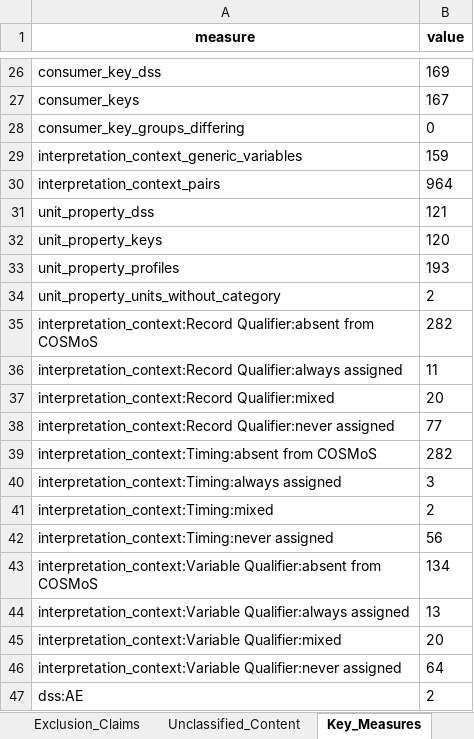
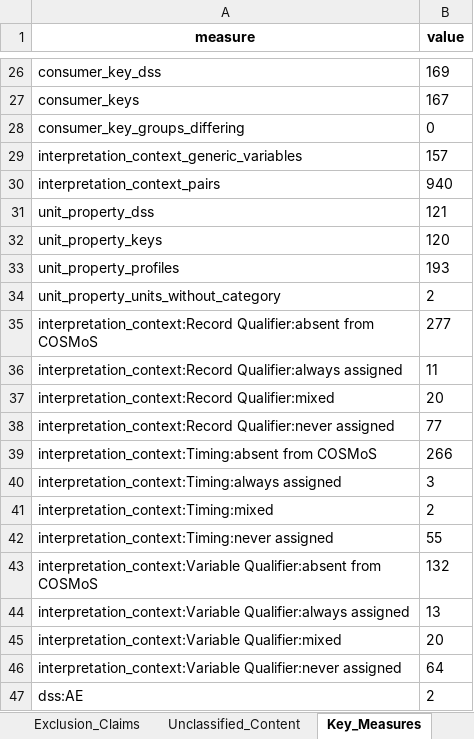
Before and after one commit to kerfors/cdisc-for-ai, an Excel workbook: domain-behaviour/interim/Domain_Behaviour.xlsx, sheet Key_Measures, drawn as a sheet; only a part is shown, gaps mark what is left out; values as stored, in another font and other column widths than the file's, no borders; the diff names each change by its address in the sheet, - before the commit and + after, or states it on an @@ line.

```diff
--- a/domain-behaviour/interim/Domain_Behaviour.xlsx (sheet Key_Measures)
+++ b/domain-behaviour/interim/Domain_Behaviour.xlsx (sheet Key_Measures)
-B29 (value): 159
+B29 (value): 157
-B30 (value): 964
+B30 (value): 940
-B35 (value): 282
+B35 (value): 277
-B39 (value): 282
+B39 (value): 266
-B42 (value): 56
+B42 (value): 55
-B43 (value): 134
+B43 (value): 132
```
Also changed, not shown: sheet Interpretation_Context, sheet Pins, 7 other files.
